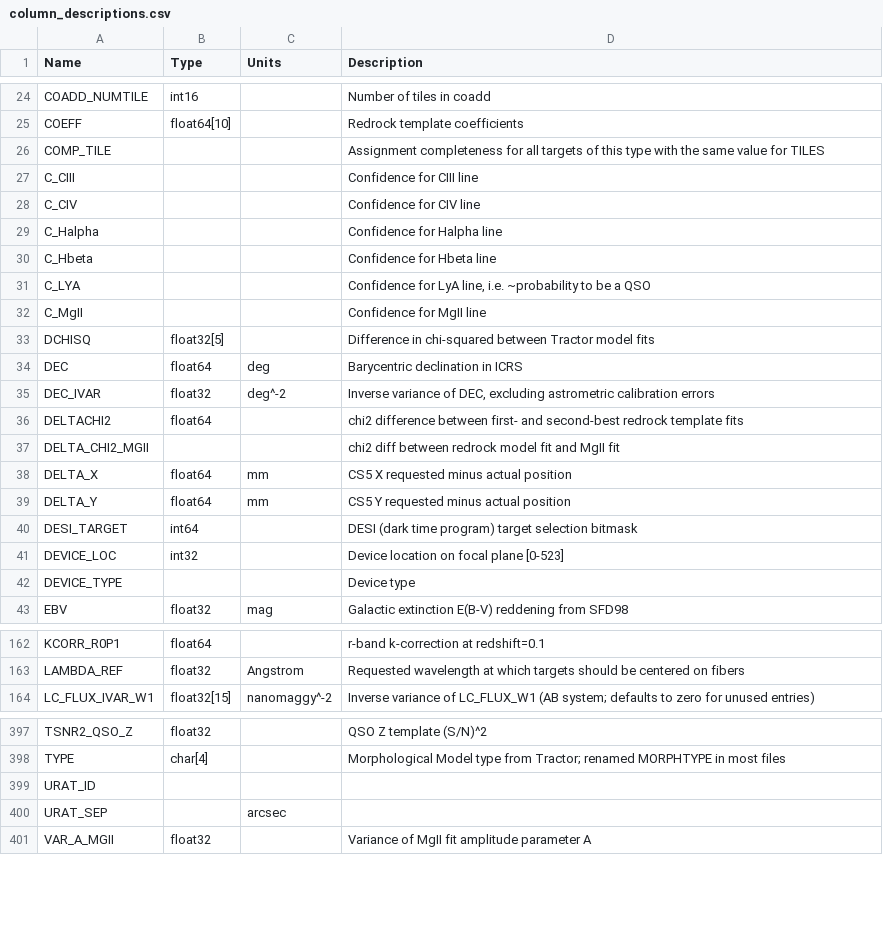
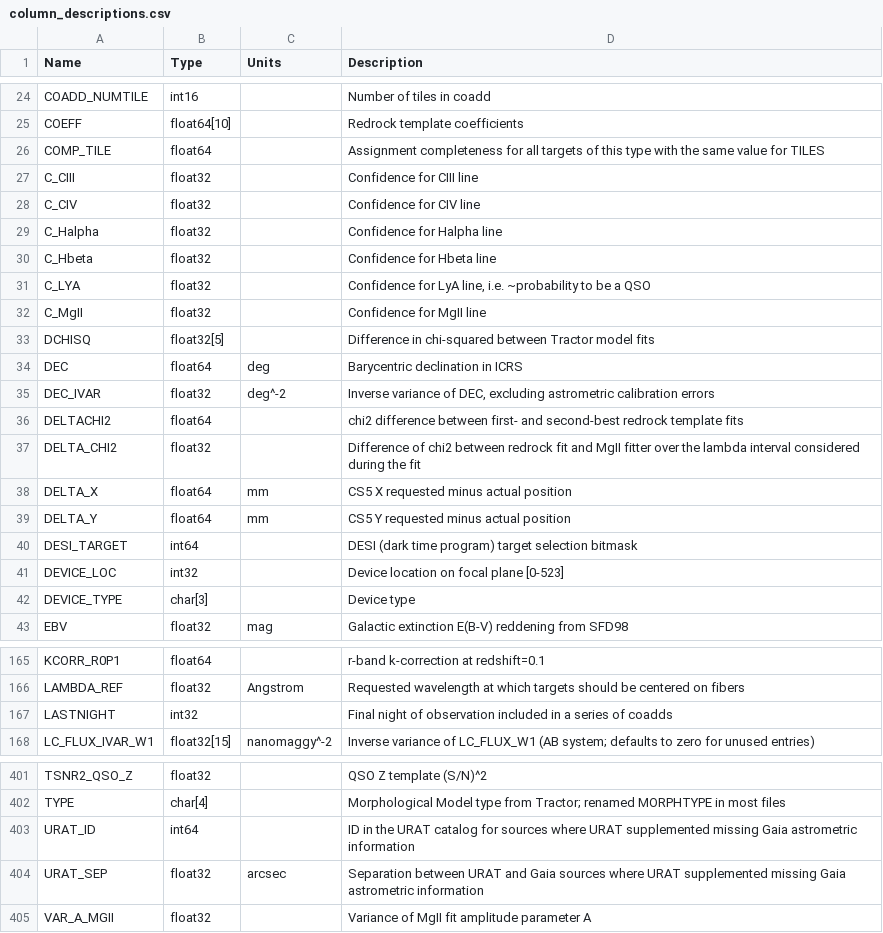
Before and after one commit to desihub/desidatamodel, a CSV file: py/desidatamodel/data/column_descriptions.csv, drawn as a sheet; only a part is shown, gaps mark what is left out; the diff covers the shown part only.

Commit message:
update column descriptions and add test

```diff
--- a/py/desidatamodel/data/column_descriptions.csv
+++ b/py/desidatamodel/data/column_descriptions.csv
@@ -25,9 +25,9 @@ COADD_NUMTILE,int16,,Number of tiles in coadd
 COEFF,float64[10],,Redrock template coefficients
-COMP_TILE,,,Assignment completeness for all targets of this type with the same value for TILES
-C_CIII,,,Confidence for CIII line
-C_CIV,,,Confidence for CIV line
-C_Halpha,,,Confidence for Halpha line
-C_Hbeta,,,Confidence for Hbeta line
-C_LYA,,,"Confidence for LyA line, i.e. ~probability to be a QSO"
-C_MgII,,,Confidence for MgII line
+COMP_TILE,float64,,Assignment completeness for all targets of this type with the same value for TILES
+C_CIII,float32,,Confidence for CIII line
+C_CIV,float32,,Confidence for CIV line
+C_Halpha,float32,,Confidence for Halpha line
+C_Hbeta,float32,,Confidence for Hbeta line
+C_LYA,float32,,"Confidence for LyA line, i.e. ~probability to be a QSO"
+C_MgII,float32,,Confidence for MgII line
 DCHISQ,float32[5],,Difference in chi-squared between Tractor model fits
@@ -36,3 +36,3 @@ DEC_IVAR,float32,deg^-2,"Inverse variance of DEC, excluding astrometric calibrat
 DELTACHI2,float64,,chi2 difference between first- and second-best redrock template fits
-DELTA_CHI2_MGII,,,chi2 diff between redrock model fit and MgII fit
+DELTA_CHI2,float32,,Difference of chi2 between redrock fit and MgII fitter over the lambda interval considered during the fit
 DELTA_X,float64,mm,CS5 X requested minus actual position
@@ -41,3 +41,3 @@ DESI_TARGET,int64,,DESI (dark time program) target selection bitmask
 DEVICE_LOC,int32,,Device location on focal plane [0-523]
-DEVICE_TYPE,,,Device type
+DEVICE_TYPE,char[3],,Device type
 EBV,float32,mag,Galactic extinction E(B-V) reddening from SFD98
@@ -163,2 +166,3 @@ KCORR_R0P1,float64,,r-band k-correction at redshift=0.1
 LAMBDA_REF,float32,Angstrom,Requested wavelength at which targets should be centered on fibers
+LASTNIGHT,int32,,Final night of observation included in a series of coadds
 LC_FLUX_IVAR_W1,float32[15],nanomaggy^-2,Inverse variance of LC_FLUX_W1 (AB system; defaults to zero for unused entries)
@@ -398,4 +402,4 @@ TSNR2_QSO_Z,float32,,QSO Z template (S/N)^2
 TYPE,char[4],,Morphological Model type from Tractor; renamed MORPHTYPE in most files
-URAT_ID,,,
-URAT_SEP,,arcsec,
+URAT_ID,int64,,ID in the URAT catalog for sources where URAT supplemented missing Gaia astrometric information
+URAT_SEP,float32,arcsec,Separation between URAT and Gaia sources where URAT supplemented missing Gaia astrometric information
 VAR_A_MGII,float32,,Variance of MgII fit amplitude parameter A
```
Also changed, not shown: 3 added rows and 16 edited cells elsewhere in this file, 4 other files.
